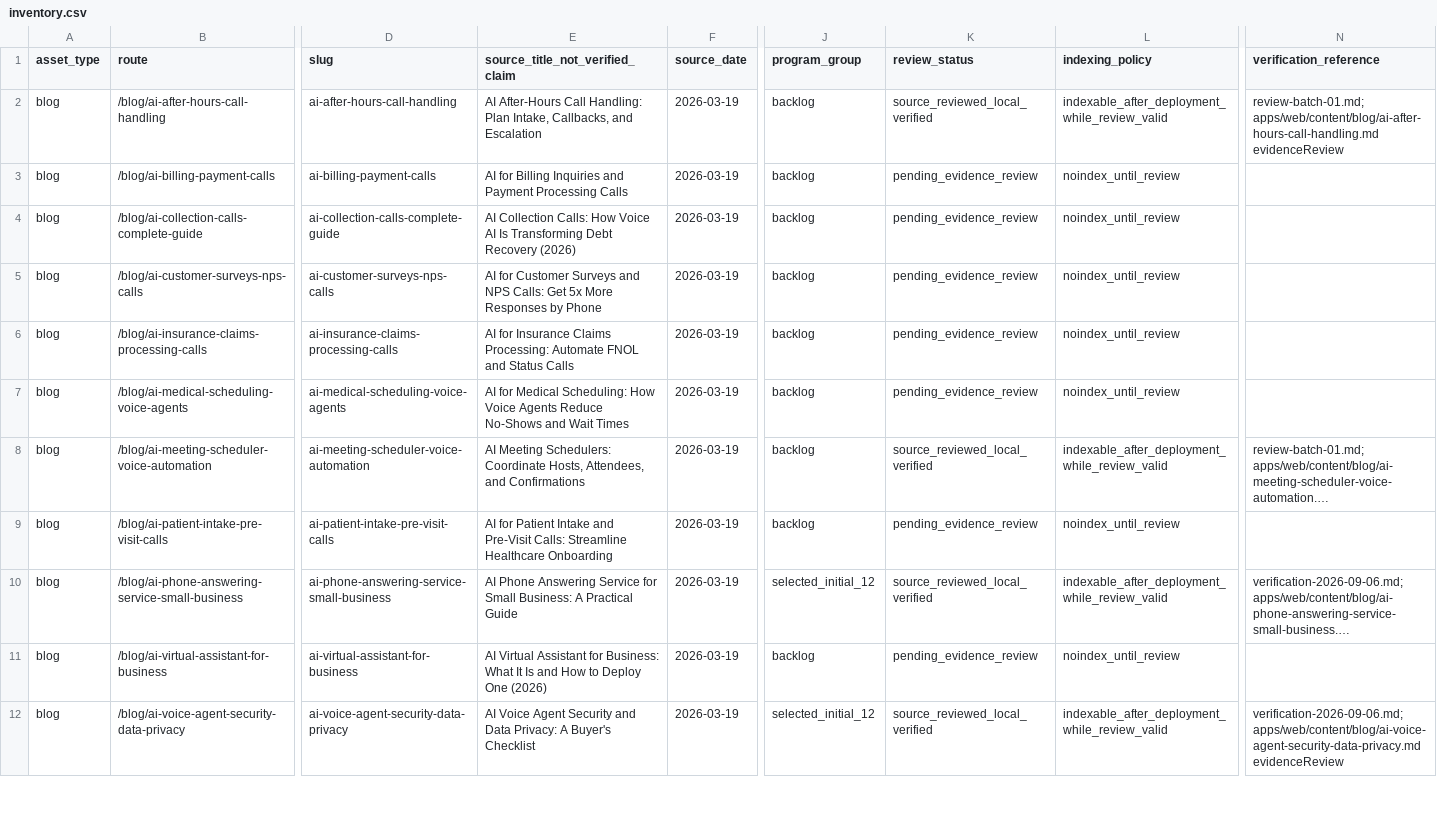
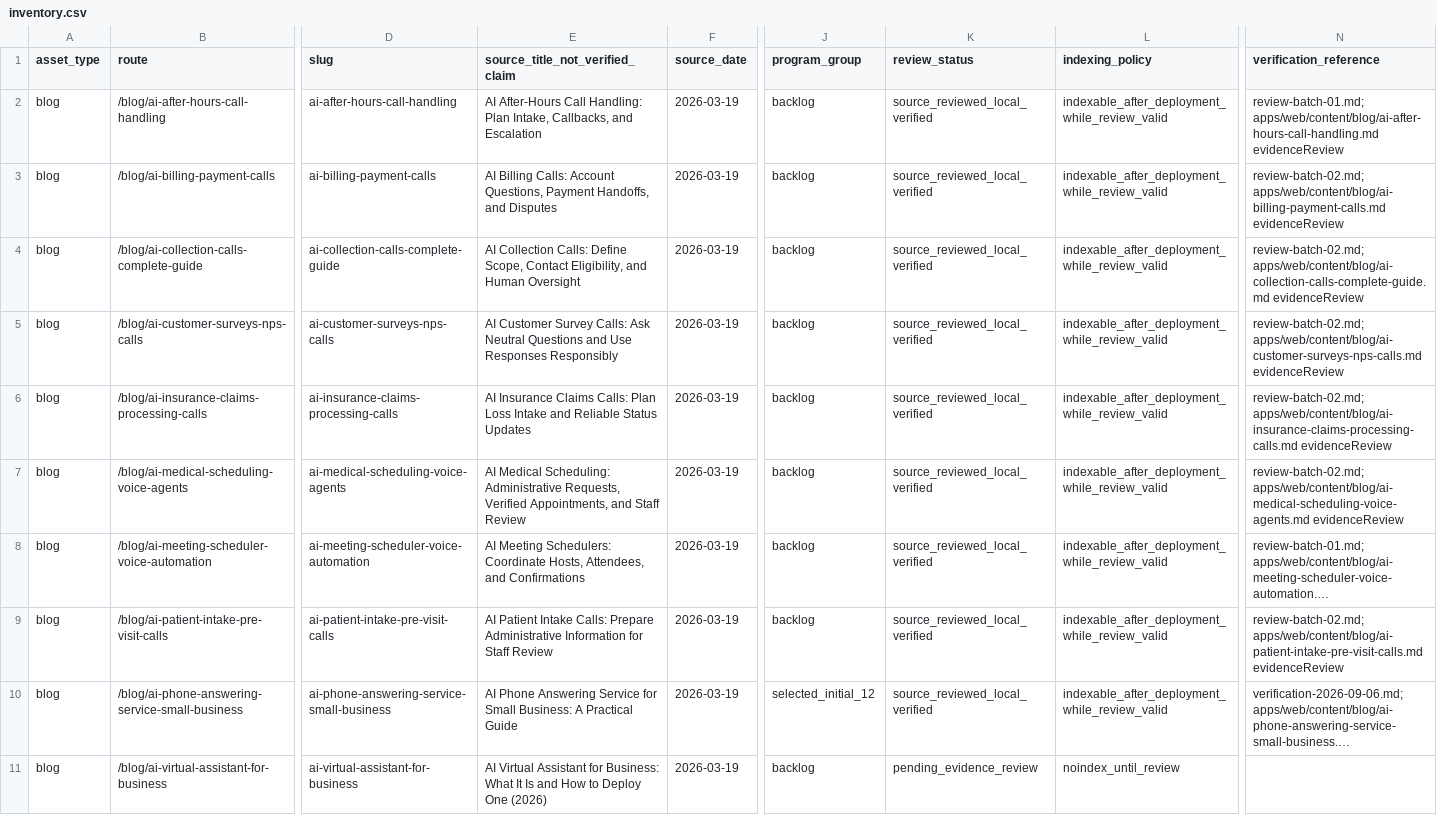
Before and after one commit to allgpt-co/QuickVoice, a CSV file: docs/marketing/seo/inventory.csv, drawn as a sheet; only a part is shown, gaps mark what is left out; the shorter side is filled out with more unchanged rows; long unchanged cells end in …; the diff names each change by its address in the sheet, - before the commit and + after, or states it on an @@ line.

```diff
--- a/docs/marketing/seo/inventory.csv
+++ b/docs/marketing/seo/inventory.csv
-E3 (source_title_not_verified_claim): AI for Billing Inquiries and Payment Processing Calls
+E3 (source_title_not_verified_claim): AI Billing Calls: Account Questions, Payment Handoffs, and Disputes
-K3:K7 (review_status): pending_evidence_review
+K3:K7 (review_status): source_reviewed_local_verified
-L3:L7 (indexing_policy): noindex_until_review
+L3:L7 (indexing_policy): indexable_after_deployment_while_review_valid
-N3 (verification_reference): (empty)
+N3 (verification_reference): review-batch-02.md; apps/web/content/blog/ai-billing-payment-calls.md evidenceReview
-E4 (source_title_not_verified_claim): …Collection Calls: How Voice AI Is Transforming Debt Recovery (2026)
+E4 (source_title_not_verified_claim): …Collection Calls: Define Scope, Contact Eligibility, and Human Oversight
-N4 (verification_reference): (empty)
+N4 (verification_reference): review-batch-02.md; apps/web/content/blog/ai-collection-calls-complete-guide.md evidenceReview
-E5 (source_title_not_verified_claim): AI for Customer Surveys and NPS Calls: Get 5x More Responses by Phone
+E5 (source_title_not_verified_claim): AI Customer Survey Calls: Ask Neutral Questions and Use Responses Responsibly
-N5 (verification_reference): (empty)
+N5 (verification_reference): review-batch-02.md; apps/web/content/blog/ai-customer-surveys-nps-calls.md evidenceReview
-E6 (source_title_not_verified_claim): AI for Insurance Claims Processing: Automate FNOL and Status Calls
+E6 (source_title_not_verified_claim): AI Insurance Claims Calls: Plan Loss Intake and Reliable Status Updates
-N6 (verification_reference): (empty)
+N6 (verification_reference): review-batch-02.md; apps/web/content/blog/ai-insurance-claims-processing-calls.md evidenceReview
-E7 (source_title_not_verified_claim): AI for Medical Scheduling: How Voice Agents Reduce No-Shows and Wait Times
+E7 (source_title_not_verified_claim): AI Medical Scheduling: Administrative Requests, Verified Appointments, and Staff Review
-N7 (verification_reference): (empty)
+N7 (verification_reference): review-batch-02.md; apps/web/content/blog/ai-medical-scheduling-voice-agents.md evidenceReview
-E9 (source_title_not_verified_claim): AI for Patient Intake and Pre-Visit Calls: Streamline Healthcare Onboarding
+E9 (source_title_not_verified_claim): AI Patient Intake Calls: Prepare Administrative Information for Staff Review
-K9 (review_status): pending_evidence_review
+K9 (review_status): source_reviewed_local_verified
-L9 (indexing_policy): noindex_until_review
+L9 (indexing_policy): indexable_after_deployment_while_review_valid
-N9 (verification_reference): (empty)
+N9 (verification_reference): review-batch-02.md; apps/web/content/blog/ai-patient-intake-pre-visit-calls.md evidenceReview
```
Also changed, not shown: 7 other files.
